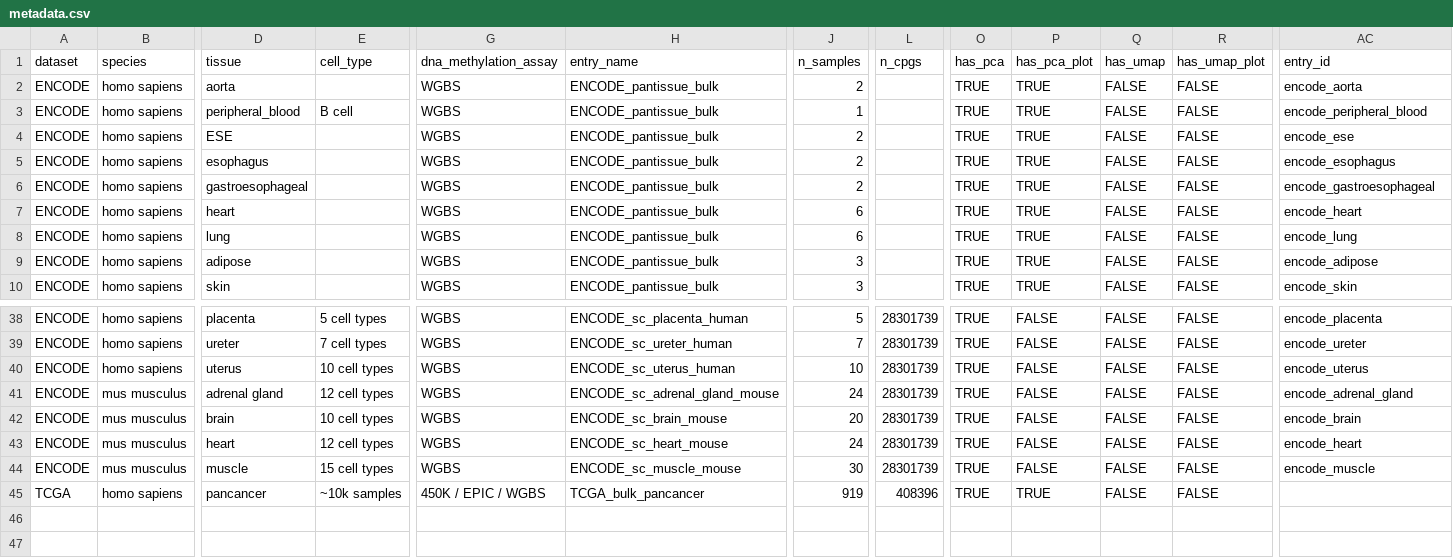
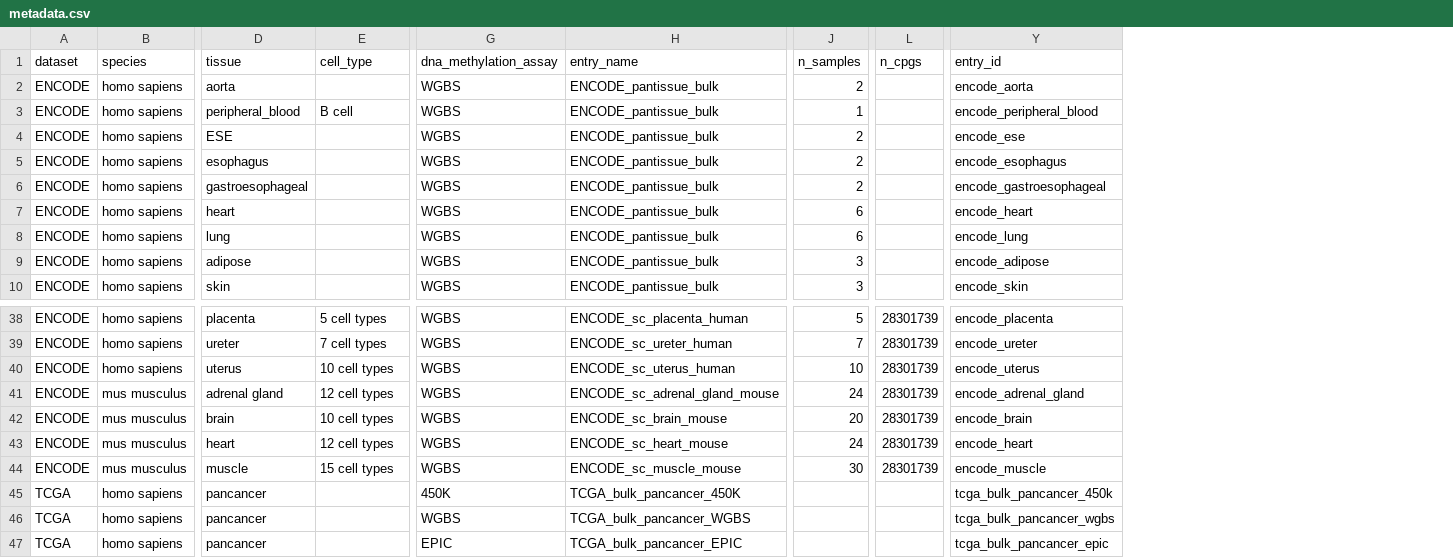
Before and after one commit to CharlotteZZh/DNA_Database_backup, a CSV file: data/metadata.csv, drawn as a sheet; only a part is shown, gaps mark what is left out; removed rows and columns are numbered as before the commit, all else as after; rows hold the shown columns only; the diff names each change by its address in the sheet, - before the commit and + after, or states it on an @@ line.

Commit message:
tcga pc path fixed

```diff
--- a/data/metadata.csv
+++ b/data/metadata.csv
-column O (has_pca), rows 2-10: all TRUE; rows 38-45: all TRUE
-column P (has_pca_plot), rows 2-10: all TRUE; rows 38-45: FALSE | FALSE | FALSE | FALSE | FALSE | FALSE | FALSE | TRUE
-column Q (has_umap), rows 2-10: all FALSE; rows 38-45: all FALSE
-column R (has_umap_plot), rows 2-10: all FALSE; rows 38-45: all FALSE
-E45 (cell_type): ~10k samples
+E45 (cell_type): (empty)
-G45 (dna_methylation_assay): 450K / EPIC / WGBS
+G45 (dna_methylation_assay): 450K
-H45 (entry_name): TCGA_bulk_pancancer
+H45 (entry_name): TCGA_bulk_pancancer_450K
-J45 (n_samples): 919
+J45 (n_samples): (empty)
-L45 (n_cpgs): 408396
+L45 (n_cpgs): (empty)
-Y45 (entry_id): (empty)
+Y45 (entry_id): tcga_bulk_pancancer_450k
+row 46: TCGA | homo sapiens | pancancer |  | WGBS | TCGA_bulk_pancancer_WGBS |  |  | tcga_bulk_pancancer_wgbs
+row 47: TCGA | homo sapiens | pancancer |  | EPIC | TCGA_bulk_pancancer_EPIC |  |  | tcga_bulk_pancancer_epic
```
Also changed, not shown: 8 other files.
